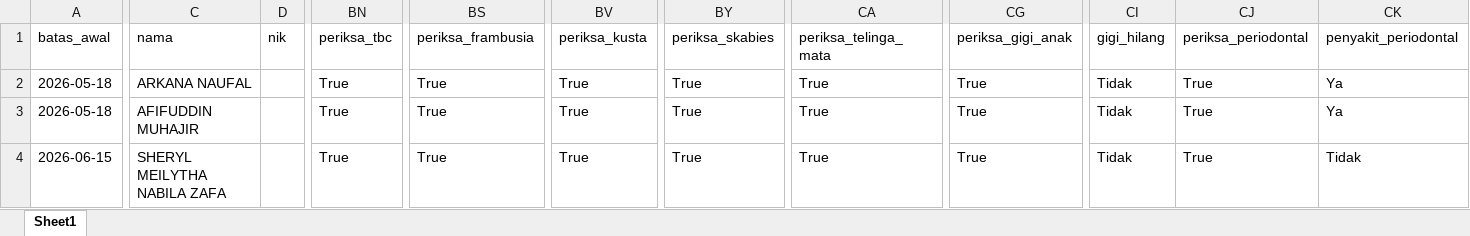
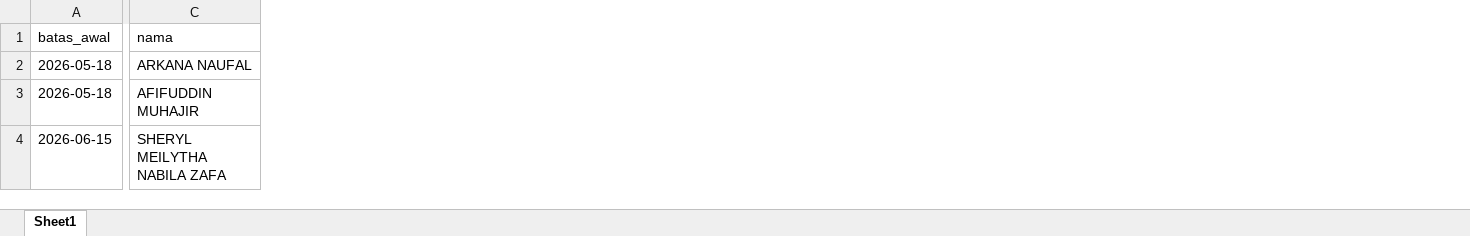
Before and after one commit to stywn93/ckg-helper, an Excel workbook: dataset/anak.xlsx, sheet Sheet1, drawn as a sheet; only a part is shown, gaps mark what is left out; values as stored, in another font and other column widths than the file's, no borders; the diff covers the shown part only; the diff names each change by its address in the sheet, - before the commit and + after, or states it on an @@ line.

```diff
--- a/dataset/anak.xlsx (sheet Sheet1)
+++ b/dataset/anak.xlsx (sheet Sheet1)
-column D (nik), empty
-column BN (periksa_tbc), rows 2-4: all True
-column BS (periksa_frambusia), rows 2-4: all True
-column BV (periksa_kusta), rows 2-4: all True
-column BY (periksa_skabies), rows 2-4: all True
-column CA (periksa_telinga_mata), rows 2-4: all True
-column CG (periksa_gigi_anak), rows 2-4: all True
-column CI (gigi_hilang), rows 2-4: all Tidak
-column CJ (periksa_periodontal), rows 2-4: all True
-column CK (penyakit_periodontal), rows 2-4: Ya | Ya | Tidak
```
Also changed, not shown: 46 removed columns elsewhere in this sheet, dataset/dewasa.xlsx, dataset/lansia.xlsx, 8 other files.
